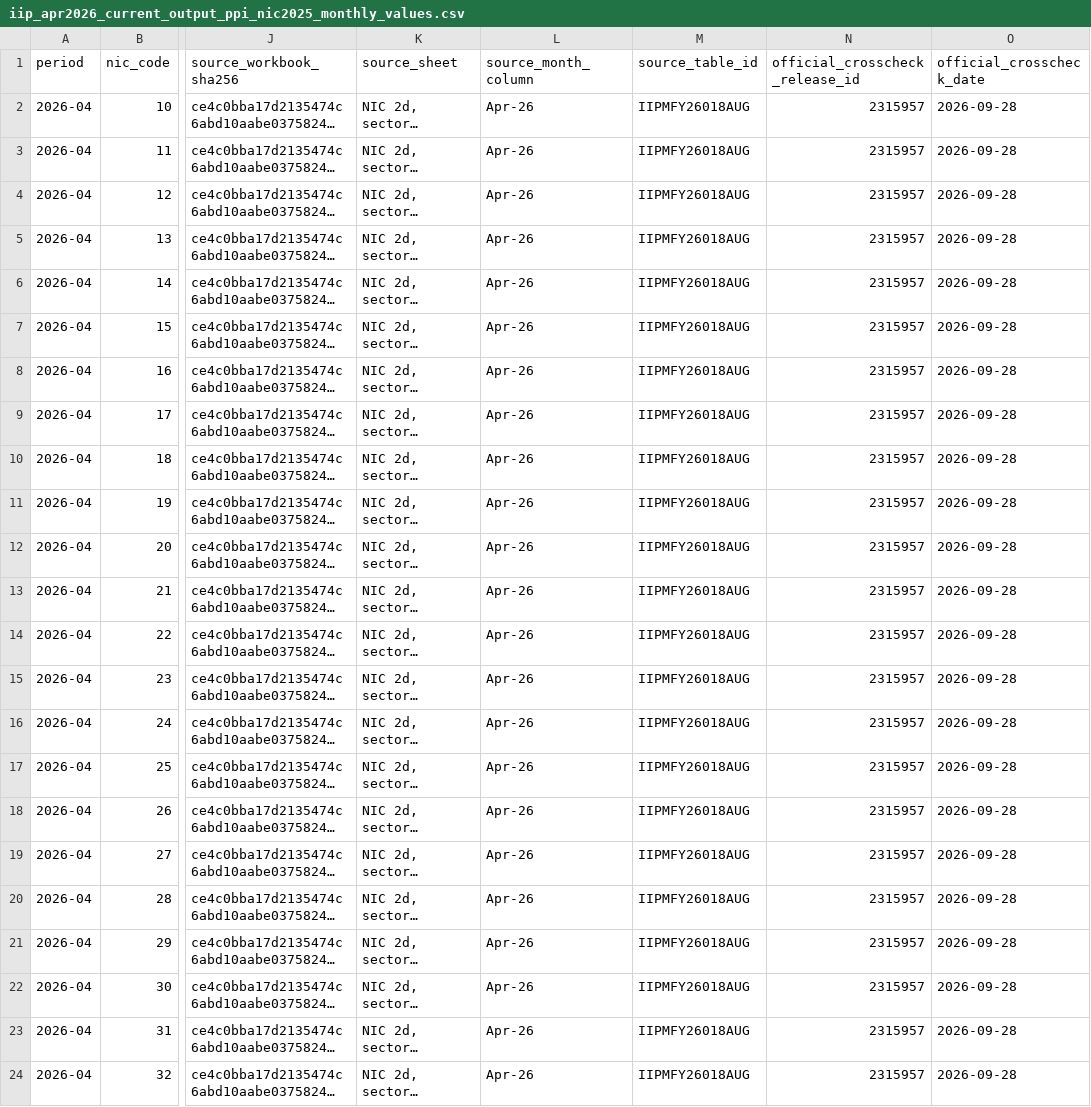
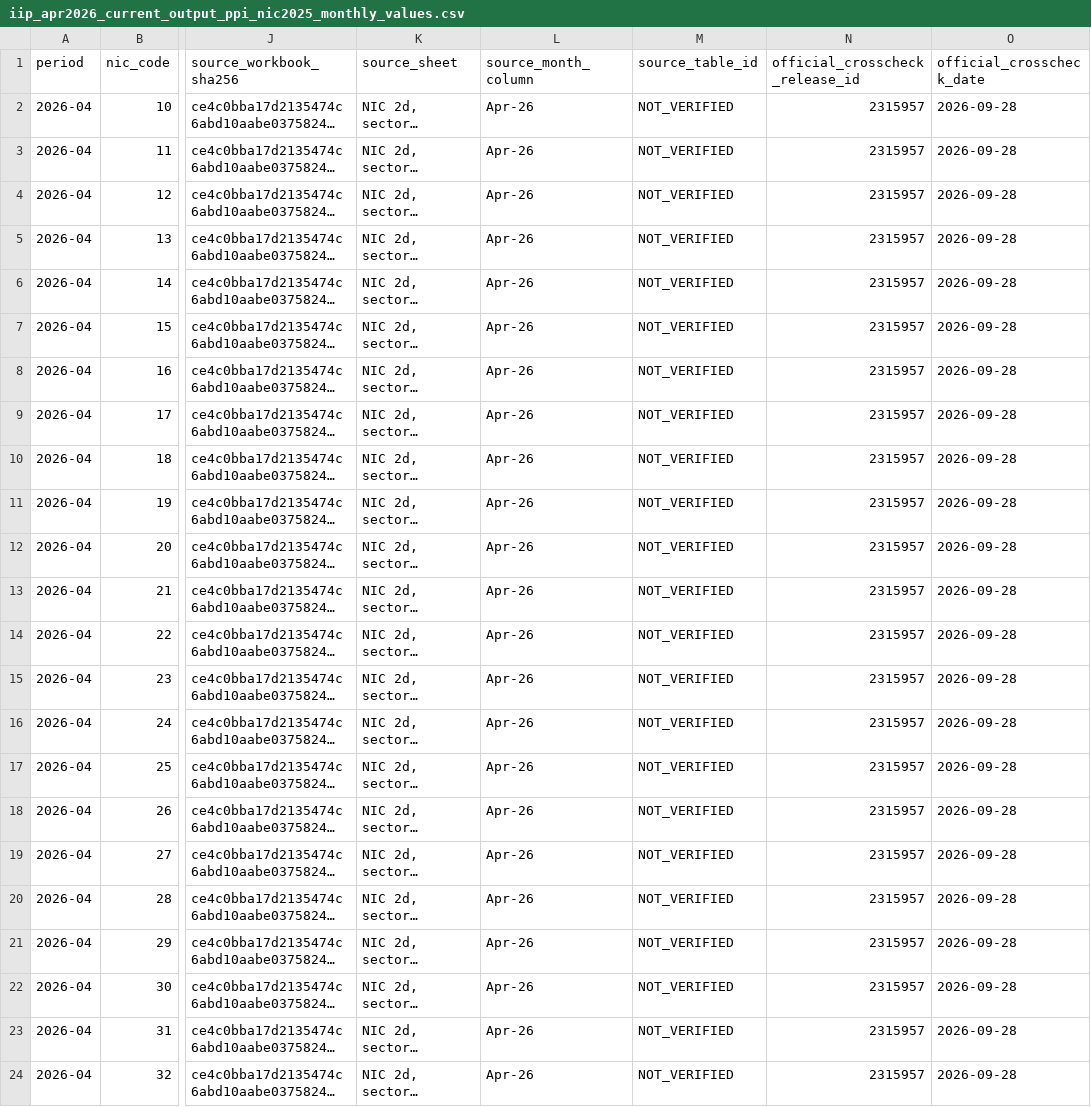
Before and after one commit to duttapalkpa-netizen/PRECISION-WIRES-NSE200-COLLECTOR, a CSV file: audit_inputs/iip_apr2026_current_output_ppi_nic2025_monthly_values.csv, drawn as a sheet; only a part is shown, gaps mark what is left out; long unchanged cells end in …; the diff names each change by its address in the sheet, - before the commit and + after, or states it on an @@ line.

Commit message:
fix: do not mislabel August catalogue ID as April source

```diff
--- a/audit_inputs/iip_apr2026_current_output_ppi_nic2025_monthly_values.csv
+++ b/audit_inputs/iip_apr2026_current_output_ppi_nic2025_monthly_values.csv
-M2:M24 (source_table_id): IIPMFY26018AUG
+M2:M24 (source_table_id): NOT_VERIFIED
```
